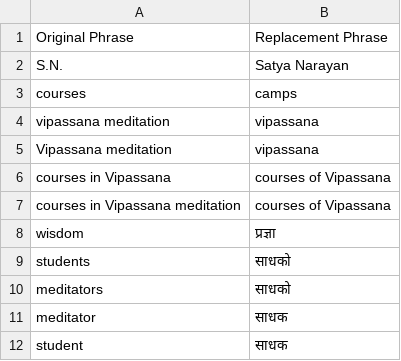
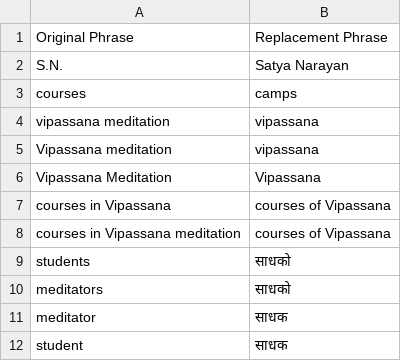
Before and after one commit to navgurukul/translate, a CSV file: pre-phrases.csv, drawn as a sheet.

Commit message:
Update pre-phrases.csv

```diff
--- a/pre-phrases.csv
+++ b/pre-phrases.csv
@@ -5,5 +5,5 @@ vipassana meditation,vipassana
 Vipassana meditation,vipassana
+Vipassana Meditation,Vipassana
 courses in Vipassana, courses of Vipassana
 courses in Vipassana meditation, courses of Vipassana
-wisdom, प्रज्ञा
 students, साधको
```
